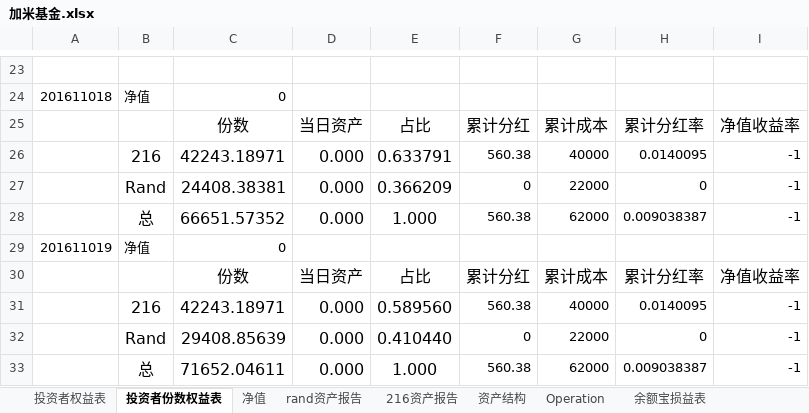
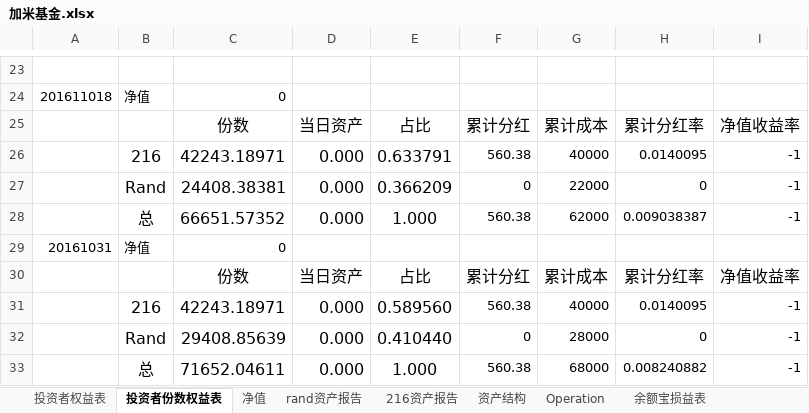
Before and after one commit to randliu/tractionrec, an Excel workbook: 加米基金.xlsx, sheet 投资者份数权益表, drawn as a sheet; only a part is shown, gaps mark what is left out; values as stored, in another font and other column widths than the file's, no borders; the diff names each change by its address in the sheet, - before the commit and + after, or states it on an @@ line.

```diff
--- a/加米基金.xlsx (sheet 投资者份数权益表)
+++ b/加米基金.xlsx (sheet 投资者份数权益表)
-A29: 201611019
+A29: 20161031
-G32: 22000
+G32: 28000
-G33: 62000
+G33: 68000
-H33: 0.009038387
+H33: 0.008240882
```
Also changed, not shown: sheet 资产结构, sheet 净值, sheet rand资产报告, sheet 216资产报告, formulas that keep their value, 1 other file.
